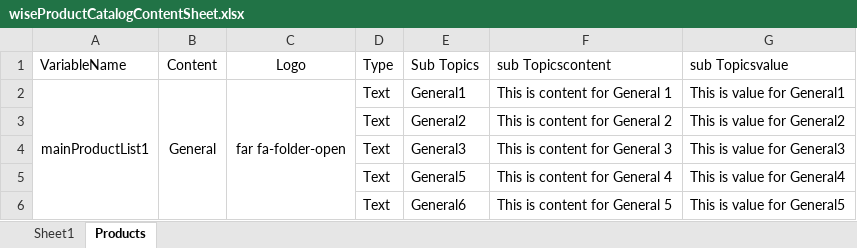
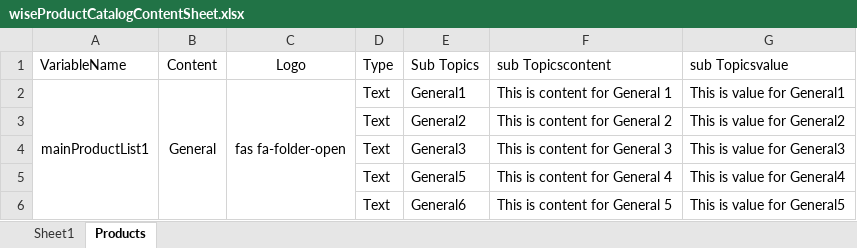
Before and after one commit to WisetechSourceProduct/AutomationProductCatalogue, an Excel workbook: wiseProductCatalog/static/required_documents/wiseProductCatalogContentSheet.xlsx, sheet Products, drawn as a sheet; only a part is shown; values as stored, in another font and other column widths than the file's, no borders; the diff names each change by its address in the sheet, - before the commit and + after, or states it on an @@ line.

Commit message:
change

```diff
--- a/wiseProductCatalog/static/required_documents/wiseProductCatalogContentSheet.xlsx (sheet Products)
+++ b/wiseProductCatalog/static/required_documents/wiseProductCatalogContentSheet.xlsx (sheet Products)
-C2 (Logo): far fa-folder-open
+C2 (Logo): fas fa-folder-open
```
